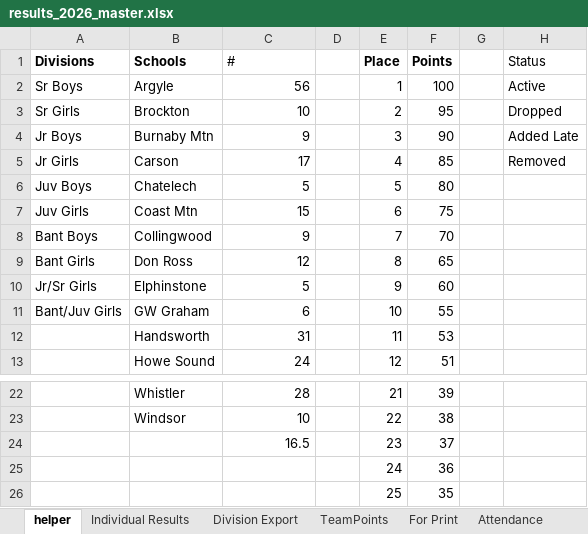
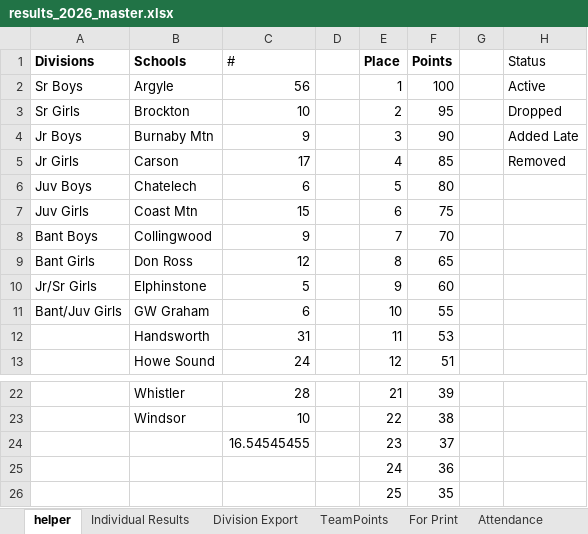
Before and after one commit to mskippy/codemathbike_bike, an Excel workbook: results_2026_master.xlsx, sheet helper, drawn as a sheet; only a part is shown, gaps mark what is left out; values as stored, in another font and other column widths than the file's, no borders; table styles not drawn; the diff names each change by its address in the sheet, - before the commit and + after, or states it on an @@ line.

```diff
--- a/results_2026_master.xlsx (sheet helper)
+++ b/results_2026_master.xlsx (sheet helper)
-C6 (#): 5
+C6 (#): 6
-C24 (#): 16.5
+C24 (#): 16.54545455
```
Also changed, not shown: sheet Division Export, sheet Individual Results, sheet TeamPoints, sheet Attendance, other sheet tabs, formulas that keep their value, hidden cells, 6 other files.
